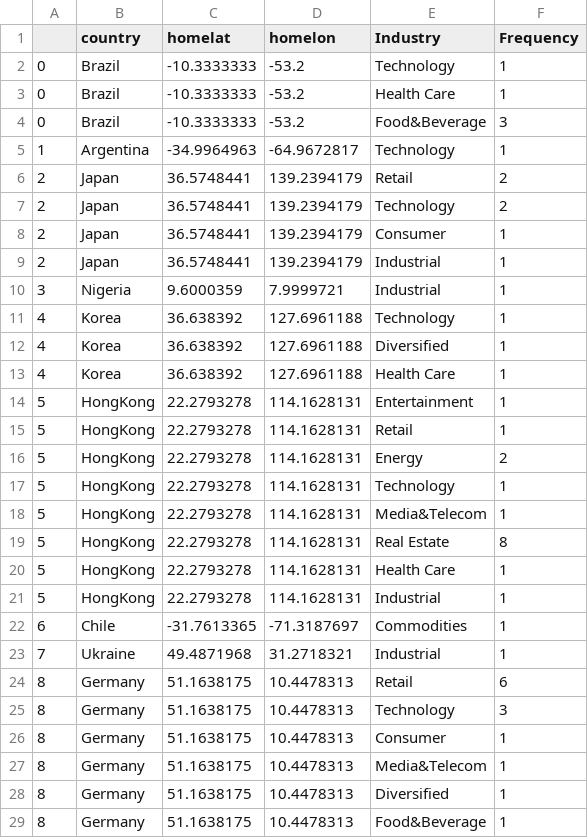
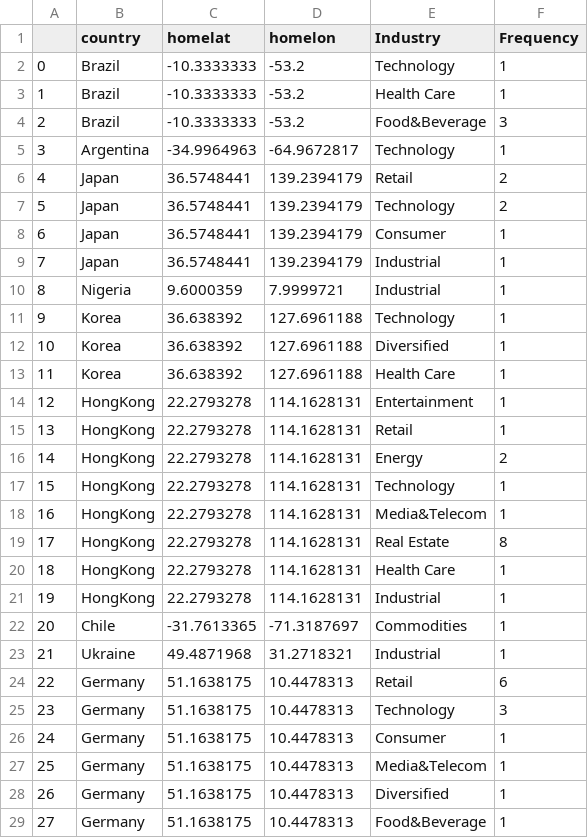
Before and after one commit to Akarshan-Jaiswal/datavisualizationandanalytics.github.io, a CSV file: Resources/CSV/ProcessedCSV/bubblemap_per_country.csv, drawn as a sheet; only a part is shown; the diff covers the shown part only.

Commit message:
yoyo

```diff
--- a/Resources/CSV/ProcessedCSV/bubblemap_per_country.csv
+++ b/Resources/CSV/ProcessedCSV/bubblemap_per_country.csv
@@ -2,28 +2,28 @@
 0,Brazil,-10.3333333,-53.2,Technology,1
-0,Brazil,-10.3333333,-53.2,Health Care,1
-0,Brazil,-10.3333333,-53.2,Food&Beverage,3
-1,Argentina,-34.9964963,-64.9672817,Technology,1
-2,Japan,36.5748441,139.2394179,Retail,2
-2,Japan,36.5748441,139.2394179,Technology,2
-2,Japan,36.5748441,139.2394179,Consumer,1
-2,Japan,36.5748441,139.2394179,Industrial,1
-3,Nigeria,9.6000359,7.9999721,Industrial,1
-4,Korea,36.638392,127.6961188,Technology,1
-4,Korea,36.638392,127.6961188,Diversified,1
-4,Korea,36.638392,127.6961188,Health Care,1
-5,HongKong,22.2793278,114.1628131,Entertainment,1
-5,HongKong,22.2793278,114.1628131,Retail,1
-5,HongKong,22.2793278,114.1628131,Energy,2
-5,HongKong,22.2793278,114.1628131,Technology,1
-5,HongKong,22.2793278,114.1628131,Media&Telecom,1
-5,HongKong,22.2793278,114.1628131,Real Estate,8
-5,HongKong,22.2793278,114.1628131,Health Care,1
-5,HongKong,22.2793278,114.1628131,Industrial,1
-6,Chile,-31.7613365,-71.3187697,Commodities,1
-7,Ukraine,49.4871968,31.2718321,Industrial,1
-8,Germany,51.1638175,10.4478313,Retail,6
-8,Germany,51.1638175,10.4478313,Technology,3
-8,Germany,51.1638175,10.4478313,Consumer,1
-8,Germany,51.1638175,10.4478313,Media&Telecom,1
-8,Germany,51.1638175,10.4478313,Diversified,1
-8,Germany,51.1638175,10.4478313,Food&Beverage,1
+1,Brazil,-10.3333333,-53.2,Health Care,1
+2,Brazil,-10.3333333,-53.2,Food&Beverage,3
+3,Argentina,-34.9964963,-64.9672817,Technology,1
+4,Japan,36.5748441,139.2394179,Retail,2
+5,Japan,36.5748441,139.2394179,Technology,2
+6,Japan,36.5748441,139.2394179,Consumer,1
+7,Japan,36.5748441,139.2394179,Industrial,1
+8,Nigeria,9.6000359,7.9999721,Industrial,1
+9,Korea,36.638392,127.6961188,Technology,1
+10,Korea,36.638392,127.6961188,Diversified,1
+11,Korea,36.638392,127.6961188,Health Care,1
+12,HongKong,22.2793278,114.1628131,Entertainment,1
+13,HongKong,22.2793278,114.1628131,Retail,1
+14,HongKong,22.2793278,114.1628131,Energy,2
+15,HongKong,22.2793278,114.1628131,Technology,1
+16,HongKong,22.2793278,114.1628131,Media&Telecom,1
+17,HongKong,22.2793278,114.1628131,Real Estate,8
+18,HongKong,22.2793278,114.1628131,Health Care,1
+19,HongKong,22.2793278,114.1628131,Industrial,1
+20,Chile,-31.7613365,-71.3187697,Commodities,1
+21,Ukraine,49.4871968,31.2718321,Industrial,1
+22,Germany,51.1638175,10.4478313,Retail,6
+23,Germany,51.1638175,10.4478313,Technology,3
+24,Germany,51.1638175,10.4478313,Consumer,1
+25,Germany,51.1638175,10.4478313,Media&Telecom,1
+26,Germany,51.1638175,10.4478313,Diversified,1
+27,Germany,51.1638175,10.4478313,Food&Beverage,1
```
Also changed, not shown: 142 edited cells elsewhere in this file.
